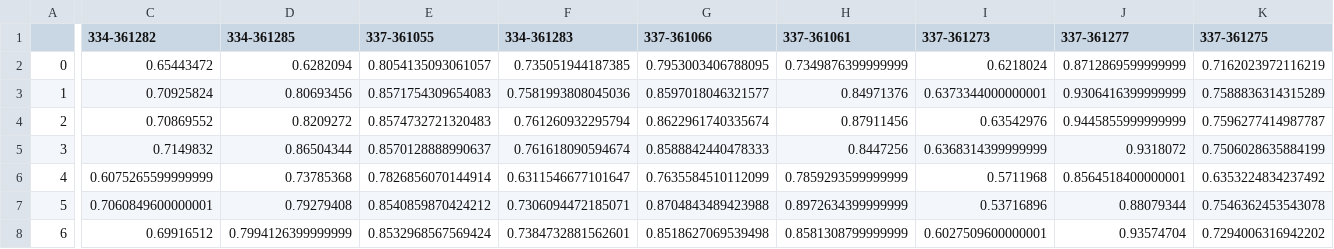
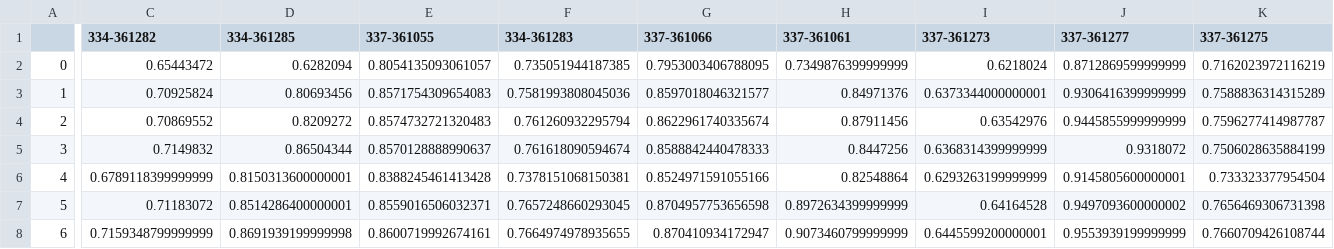
Before and after one commit to Bartosz-G/non-homogenous-data-working-repo, a CSV file: results/saved_results/top_roc_per_dataset.csv, drawn as a sheet; only a part is shown, gaps mark what is left out; the diff names each change by its address in the sheet, - before the commit and + after, or states it on an @@ line.

```diff
--- a/results/saved_results/top_roc_per_dataset.csv
+++ b/results/saved_results/top_roc_per_dataset.csv
-C6 (334-361282): 0.6075265599999999
+C6 (334-361282): 0.6789118399999999
-D6 (334-361285): 0.73785368
+D6 (334-361285): 0.8150313600000001
-E6 (337-361055): 0.7826856070144914
+E6 (337-361055): 0.8388245461413428
-F6 (334-361283): 0.6311546677101647
+F6 (334-361283): 0.7378151068150381
-G6 (337-361066): 0.7635584510112099
+G6 (337-361066): 0.8524971591055166
-H6 (337-361061): 0.7859293599999999
+H6 (337-361061): 0.82548864
-I6 (337-361273): 0.5711968
+I6 (337-361273): 0.6293263199999999
-J6 (337-361277): 0.8564518400000001
+J6 (337-361277): 0.9145805600000001
-K6 (337-361275): 0.6353224834237492
+K6 (337-361275): 0.733323377954504
-C7 (334-361282): 0.7060849600000001
+C7 (334-361282): 0.71183072
-D7 (334-361285): 0.79279408
+D7 (334-361285): 0.8514286400000001
-E7 (337-361055): 0.8540859870424212
+E7 (337-361055): 0.8559016506032371
-F7 (334-361283): 0.7306094472185071
+F7 (334-361283): 0.7657248660293045
-G7 (337-361066): 0.8704843489423988
+G7 (337-361066): 0.8704957753656598
-I7 (337-361273): 0.53716896
+I7 (337-361273): 0.64164528
-J7 (337-361277): 0.88079344
+J7 (337-361277): 0.9497093600000002
-K7 (337-361275): 0.7546362453543078
+K7 (337-361275): 0.7656469306731398
-C8 (334-361282): 0.69916512
+C8 (334-361282): 0.7159348799999999
-D8 (334-361285): 0.7994126399999999
+D8 (334-361285): 0.8691939199999998
-E8 (337-361055): 0.8532968567569424
+E8 (337-361055): 0.8600719992674161
-F8 (334-361283): 0.7384732881562601
+F8 (334-361283): 0.7664974978935655
-G8 (337-361066): 0.8518627069539498
+G8 (337-361066): 0.870410934172947
-H8 (337-361061): 0.8581308799999999
+H8 (337-361061): 0.9073460799999999
-I8 (337-361273): 0.6027509600000001
+I8 (337-361273): 0.6445599200000001
-J8 (337-361277): 0.93574704
+J8 (337-361277): 0.9553939199999999
-K8 (337-361275): 0.7294006316942202
+K8 (337-361275): 0.7660709426108744
```
Also changed, not shown: results/saved_results/embedding_performance_classification.csv, results/saved_results/per_dataset_top15_roc.csv, 13 other files.
